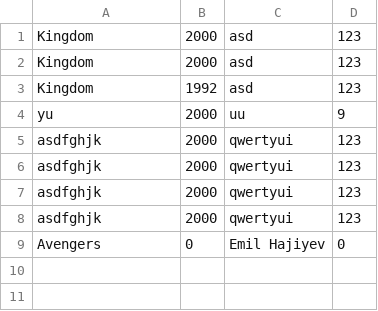
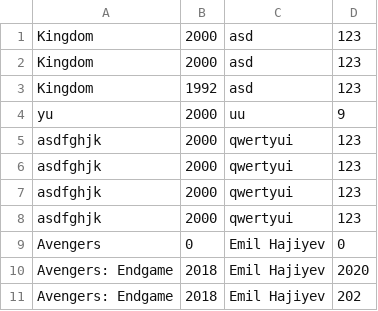
Before and after one commit to Shuseynzada/pp2-assignment2, a CSV file: Resources/movies.csv, drawn as a sheet.

Commit message:
added indexing for movies

```diff
--- a/Resources/movies.csv
+++ b/Resources/movies.csv
@@ -9 +9,3 @@ asdfghjk,2000,qwertyui,123
 Avengers,0,Emil Hajiyev,0
+Avengers: Endgame,2018,Emil Hajiyev,2020
+Avengers: Endgame,2018,Emil Hajiyev,202
```
Also changed, not shown: 3 other files.
